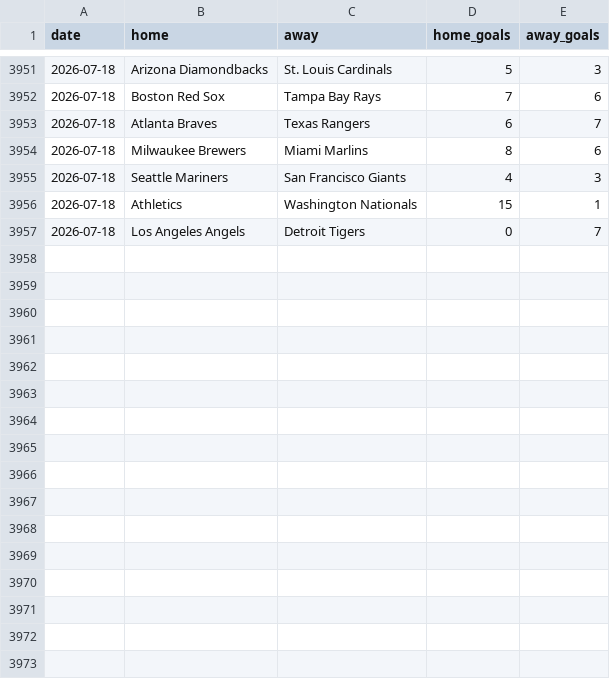
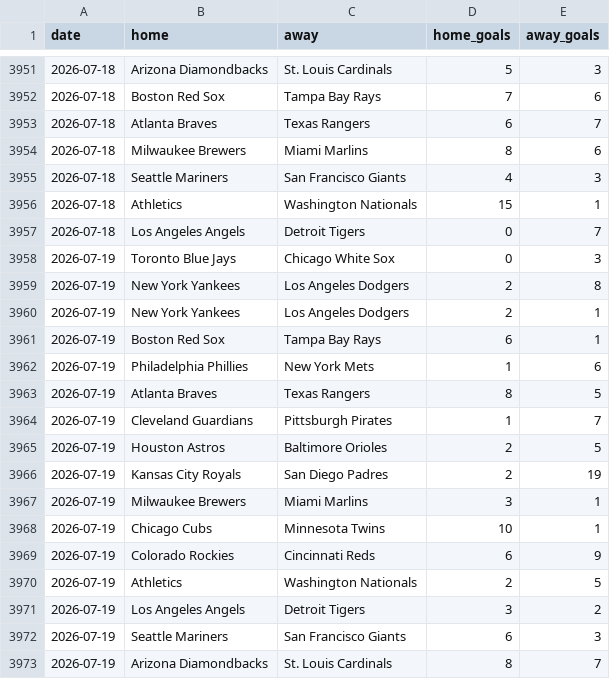
Before and after one commit to c49037027-svg/football, a CSV file: data/mlb.csv, drawn as a sheet; only a part is shown, gaps mark what is left out.

```diff
--- a/data/mlb.csv
+++ b/data/mlb.csv
@@ -3957 +3957,17 @@ date,home,away,home_goals,away_goals
 2026-07-18,Los Angeles Angels,Detroit Tigers,0,7
+2026-07-19,Toronto Blue Jays,Chicago White Sox,0,3
+2026-07-19,New York Yankees,Los Angeles Dodgers,2,8
+2026-07-19,New York Yankees,Los Angeles Dodgers,2,1
+2026-07-19,Boston Red Sox,Tampa Bay Rays,6,1
+2026-07-19,Philadelphia Phillies,New York Mets,1,6
+2026-07-19,Atlanta Braves,Texas Rangers,8,5
+2026-07-19,Cleveland Guardians,Pittsburgh Pirates,1,7
+2026-07-19,Houston Astros,Baltimore Orioles,2,5
+2026-07-19,Kansas City Royals,San Diego Padres,2,19
+2026-07-19,Milwaukee Brewers,Miami Marlins,3,1
+2026-07-19,Chicago Cubs,Minnesota Twins,10,1
+2026-07-19,Colorado Rockies,Cincinnati Reds,6,9
+2026-07-19,Athletics,Washington Nationals,2,5
+2026-07-19,Los Angeles Angels,Detroit Tigers,3,2
+2026-07-19,Seattle Mariners,San Francisco Giants,6,3
+2026-07-19,Arizona Diamondbacks,St. Louis Cardinals,8,7
```
Also changed, not shown: data/bets.csv, data/mlb_bets.csv, 3 other files.
